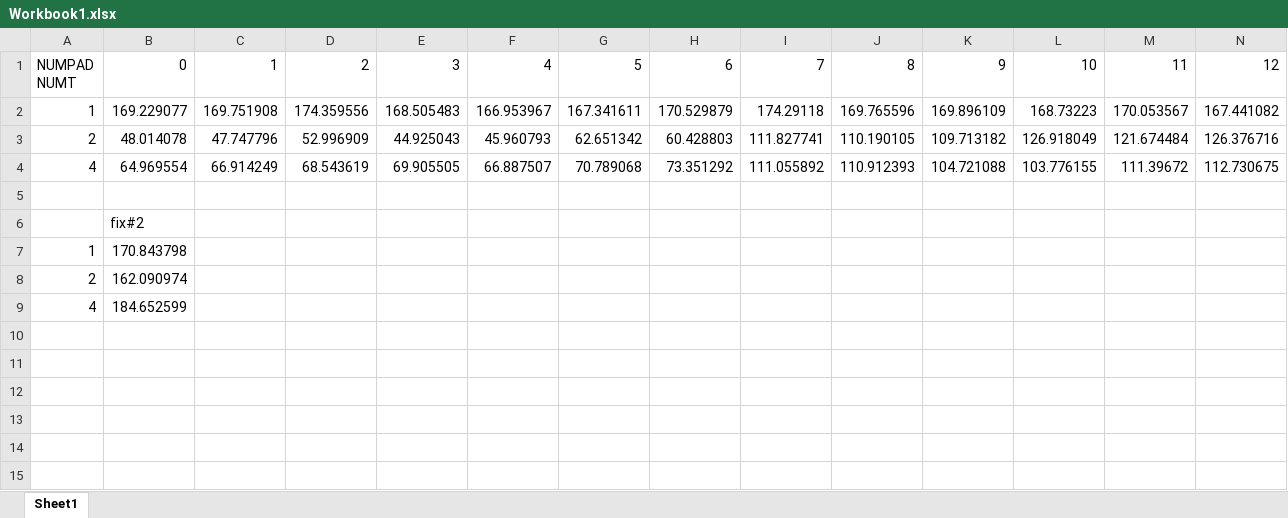
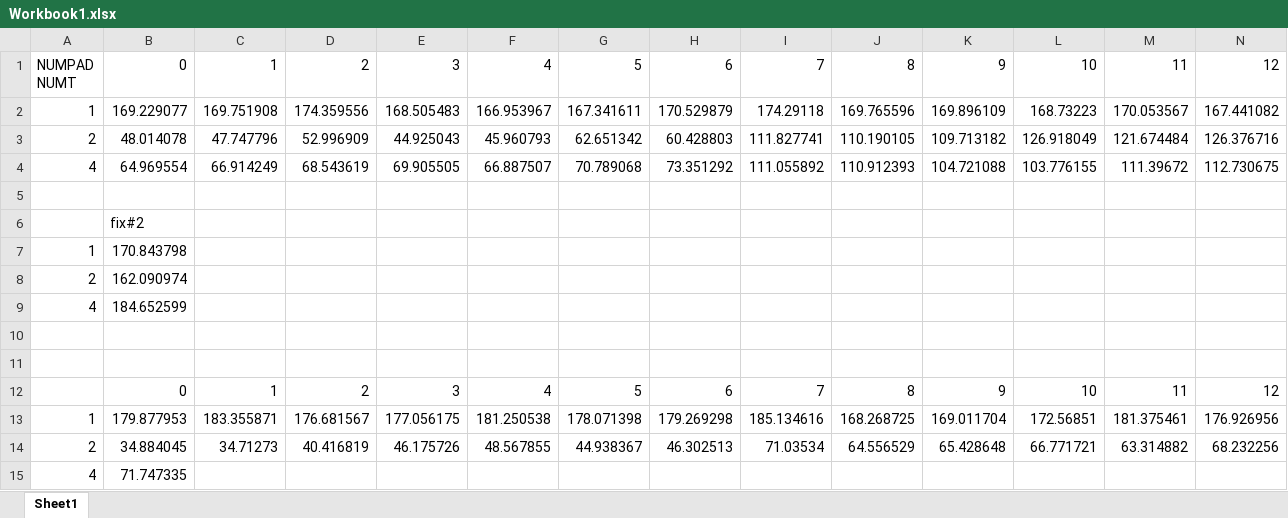
Before and after one commit to DeqingQu/CS575, an Excel workbook: project3/Workbook1.xlsx, sheet Sheet1, drawn as a sheet; only a part is shown; values as stored, in another font and other column widths than the file's, no borders; charts and pictures not drawn; rows hold the shown columns only; the diff names each change by its address in the sheet, - before the commit and + after, or states it on an @@ line.

```diff
--- a/project3/Workbook1.xlsx (sheet Sheet1)
+++ b/project3/Workbook1.xlsx (sheet Sheet1)
+row 10: (empty)
+row 11: (empty)
+row 12:  | 0 | 1 | 2 | 3 | 4 | 5 | 6 | 7 | 8 | 9 | 10 | 11 | 12
+row 13: 1 | 179.877953 | 183.355871 | 176.681567 | 177.056175 | 181.250538 | 178.071398 | 179.269298 | 185.134616 | 168.268725 | 169.011704 | 172.56851 | 181.375461 | 176.926956
+row 14: 2 | 34.884045 | 34.71273 | 40.416819 | 46.175726 | 48.567855 | 44.938367 | 46.302513 | 71.03534 | 64.556529 | 65.428648 | 66.771721 | 63.314882 | 68.232256
+row 15: 4 | 71.747335
```
Also changed, not shown: charts or pictures, 3 other files.
